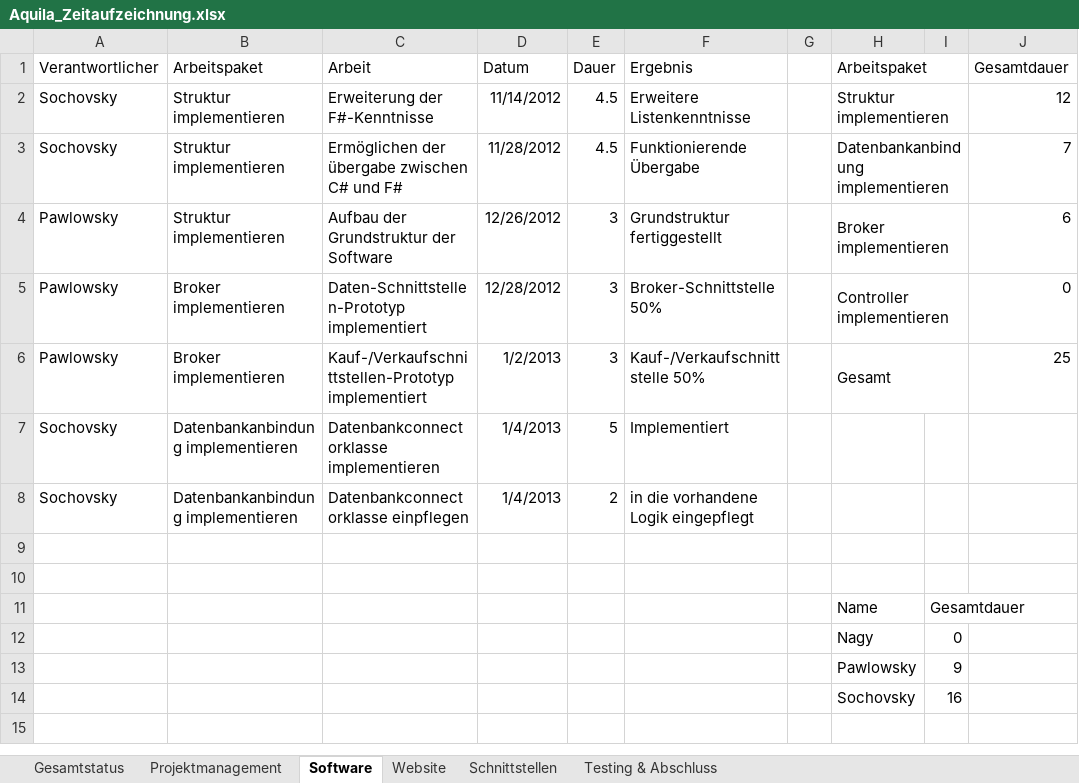
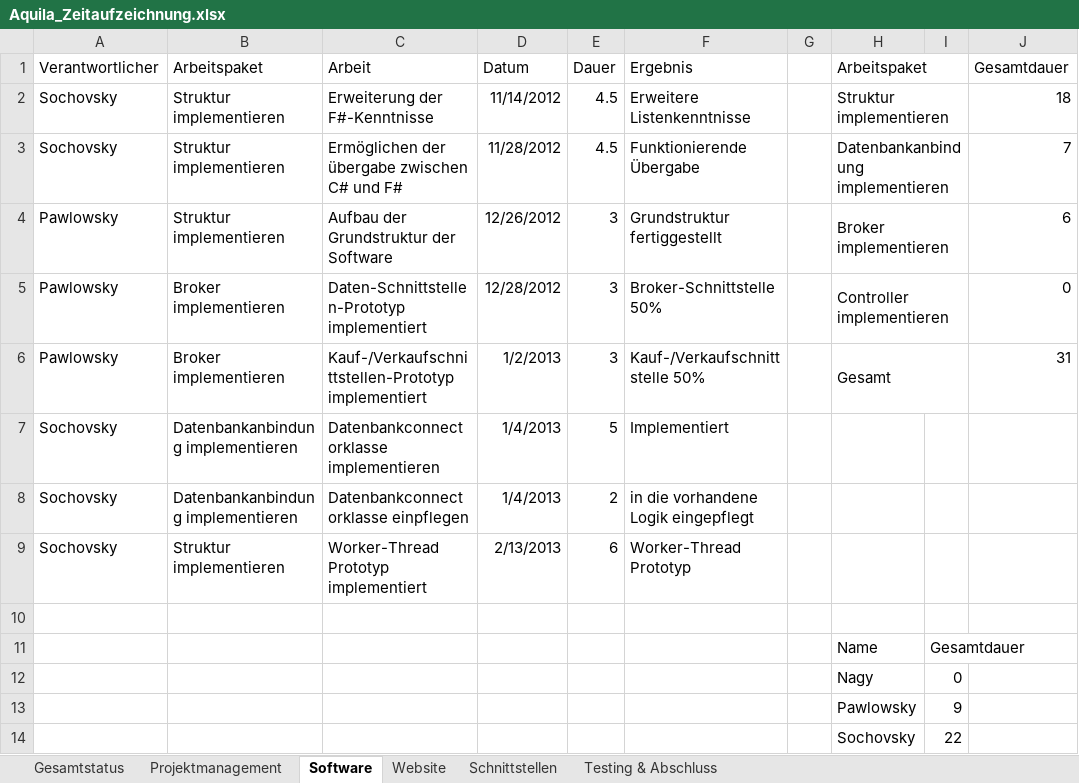
Before and after one commit to gabpaw987/Aquila, an Excel workbook: Dokumentation/Aquila_Zeitaufzeichnung.xlsx, sheet Software, drawn as a sheet; values as stored, in another font and other column widths than the file's, no borders; the diff names each change by its address in the sheet, - before the commit and + after, or states it on an @@ line.

```diff
--- a/Dokumentation/Aquila_Zeitaufzeichnung.xlsx (sheet Software)
+++ b/Dokumentation/Aquila_Zeitaufzeichnung.xlsx (sheet Software)
-J2 (Gesamtdauer): 12
+J2 (Gesamtdauer): 18
-J6 (Gesamtdauer): 25
+J6 (Gesamtdauer): 31
-row 9: (empty)
+row 9: Sochovsky | Struktur implementieren | Worker-Thread Prototyp implementiert | 2/13/2013 | 6 | Worker-Thread Prototyp
-I14: 16
+I14: 22
```
Also changed, not shown: sheet Schnittstellen, sheet Gesamtstatus, charts or pictures, 3 other files.
